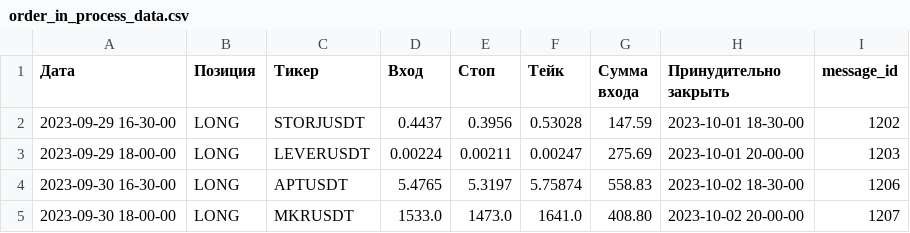
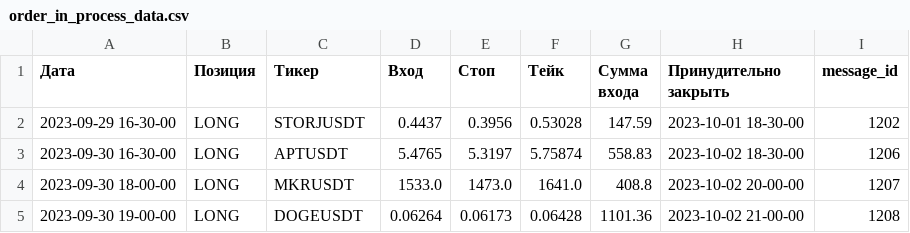
Before and after one commit to pythoncode13/Project_dev, a CSV file: other_modules/telegram/order_in_process_data.csv, drawn as a sheet.

```diff
--- a/other_modules/telegram/order_in_process_data.csv
+++ b/other_modules/telegram/order_in_process_data.csv
@@ -2,4 +2,4 @@
 2023-09-29 16-30-00,LONG,STORJUSDT,0.4437,0.3956,0.53028,147.59,2023-10-01 18-30-00,1202
-2023-09-29 18-00-00,LONG,LEVERUSDT,0.00224,0.00211,0.00247,275.69,2023-10-01 20-00-00,1203
 2023-09-30 16-30-00,LONG,APTUSDT,5.4765,5.3197,5.75874,558.83,2023-10-02 18-30-00,1206
-2023-09-30 18-00-00,LONG,MKRUSDT,1533.0,1473.0,1641.0,408.80,2023-10-02 20-00-00,1207
+2023-09-30 18-00-00,LONG,MKRUSDT,1533.0,1473.0,1641.0,408.8,2023-10-02 20-00-00,1207
+2023-09-30 19-00-00,LONG,DOGEUSDT,0.06264,0.06173,0.06428,1101.36,2023-10-02 21-00-00,1208
```
Also changed, not shown: other_modules/telegram/data.csv.
